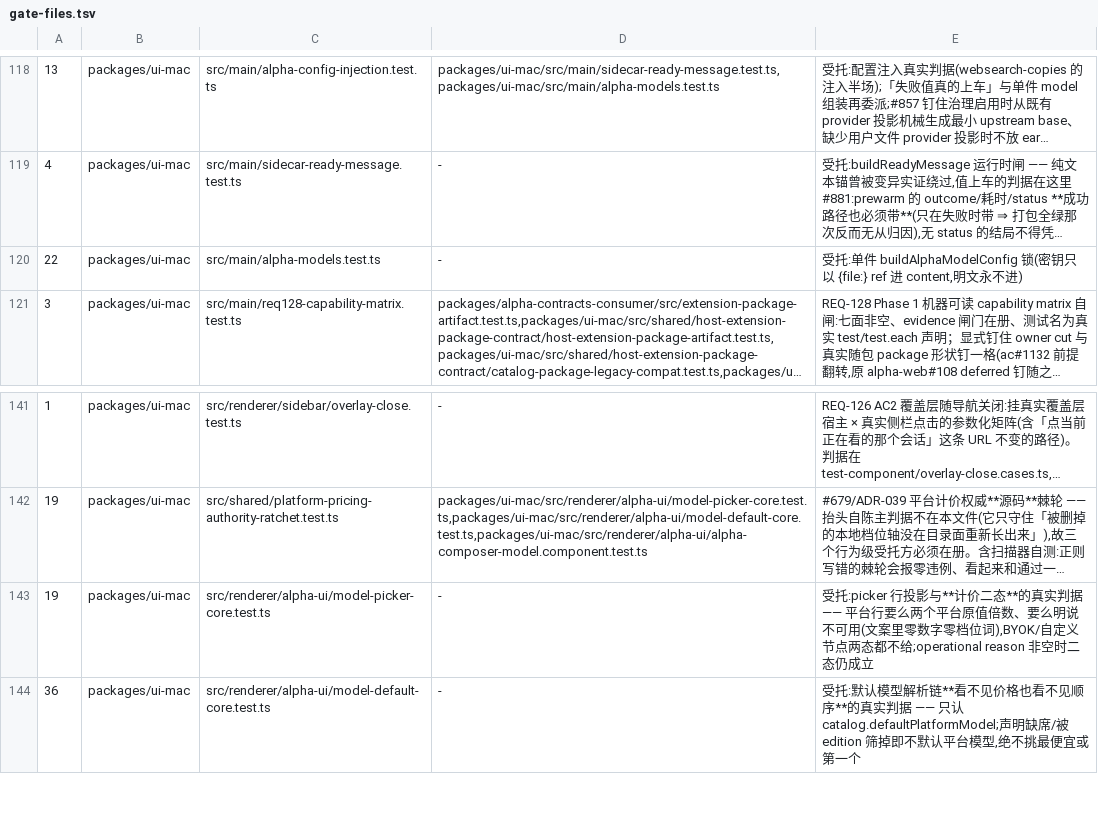
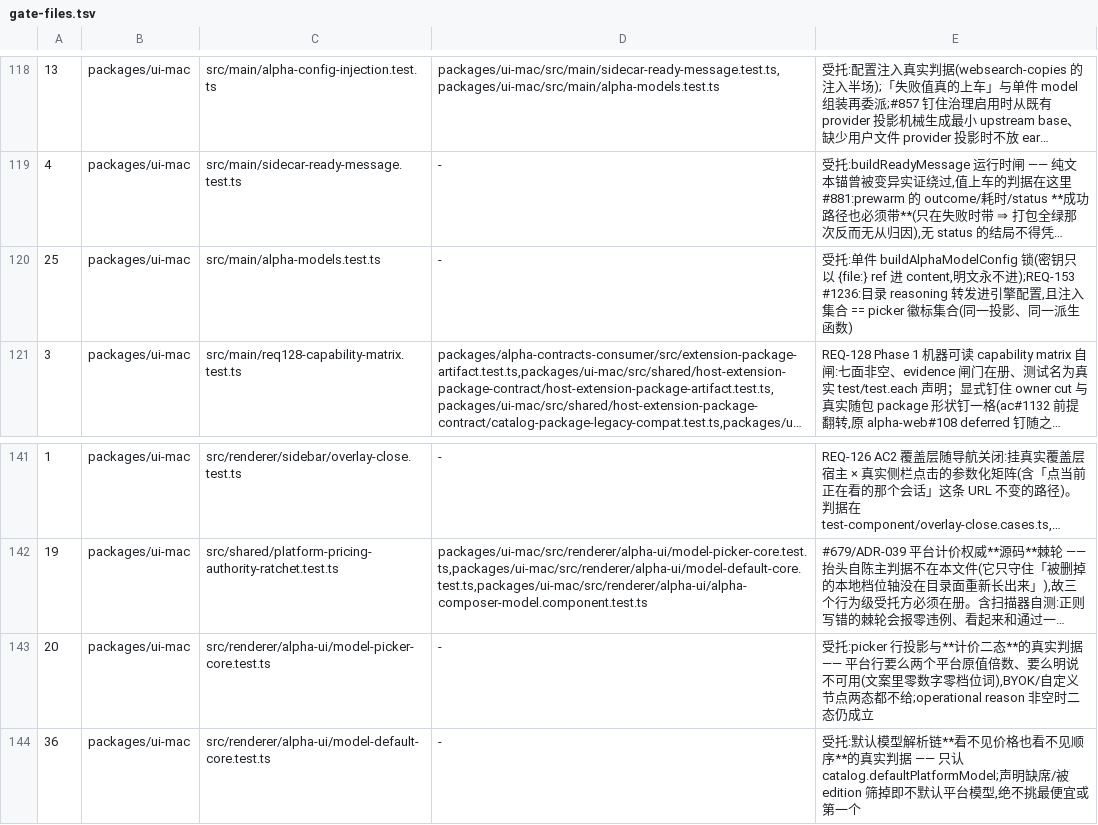
Before and after one commit to jinjunnn/alpha-code, a TSV file: scripts/gate-files.tsv, drawn as a sheet; only a part is shown, gaps mark what is left out; long unchanged cells end in …; the diff names each change by its address in the sheet, - before the commit and + after, or states it on an @@ line.

```diff
--- a/scripts/gate-files.tsv
+++ b/scripts/gate-files.tsv
-A120: 22
+A120: 25
-E120: …不进)
+E120: …不进);REQ-153 #1236:目录 reasoning 转发进引擎配置,且注入集合 == picker 徽标集合(同一投影、同一派生函数)
-A143: 19
+A143: 20
```
Also changed, not shown: 7 other files.
